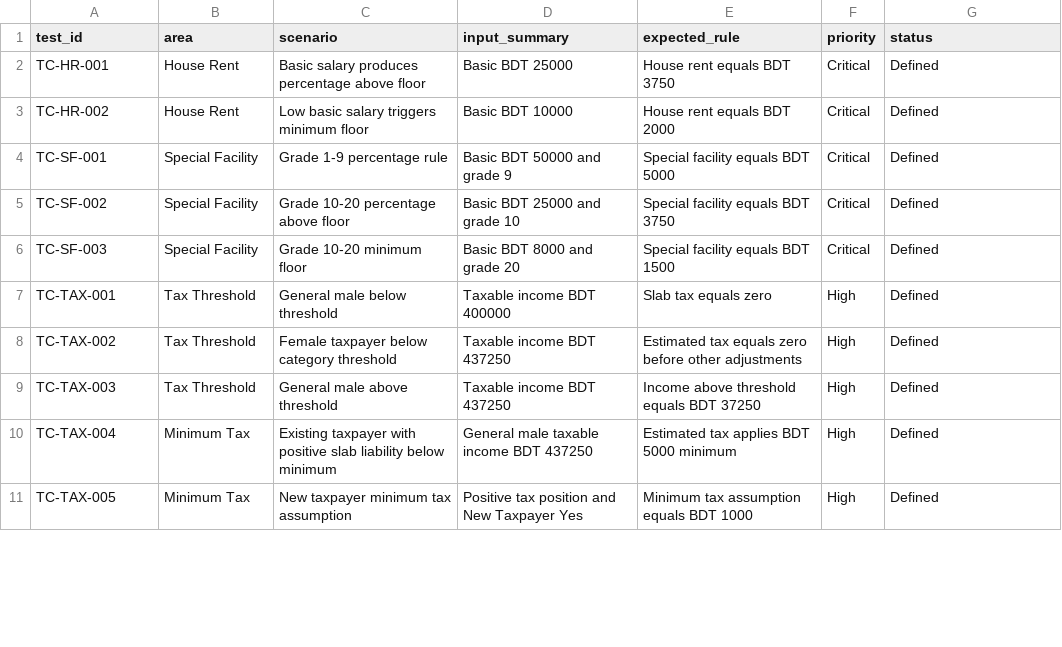
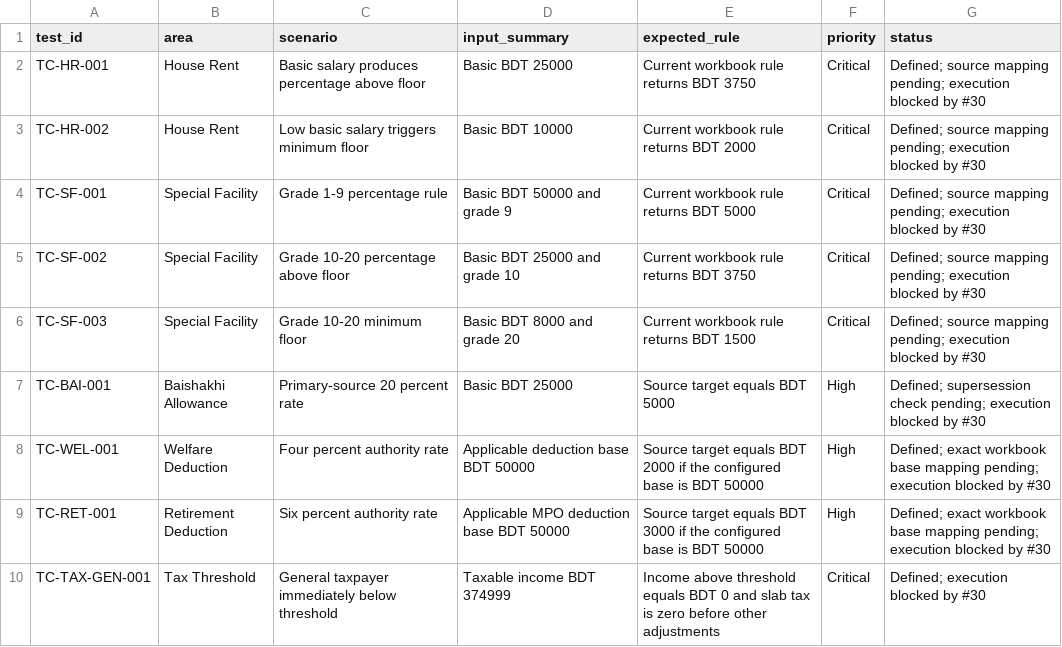
Before and after one commit to samusa099/Bangladesh-MPO-School-College-Salary-Tax-Toolkit, a CSV file: data/csv/04_validation_scenarios_ty2026_27.csv, drawn as a sheet; only a part is shown; the diff covers the shown part only.

Commit message:
test(tax): align deterministic scenarios with TY2026-27 sources (#56)
Expand the deterministic test specification to 30 source-aligned cases while keeping execution explicitly blocked until the intact canonical workbook is restored.

```diff
--- a/data/csv/04_validation_scenarios_ty2026_27.csv
+++ b/data/csv/04_validation_scenarios_ty2026_27.csv
@@ -1,11 +1,10 @@
 test_id,area,scenario,input_summary,expected_rule,priority,status
-TC-HR-001,House Rent,Basic salary produces percentage above floor,Basic BDT 25000,House rent equals BDT 3750,Critical,Defined
-TC-HR-002,House Rent,Low basic salary triggers minimum floor,Basic BDT 10000,House rent equals BDT 2000,Critical,Defined
-TC-SF-001,Special Facility,Grade 1-9 percentage rule,Basic BDT 50000 and grade 9,Special facility equals BDT 5000,Critical,Defined
-TC-SF-002,Special Facility,Grade 10-20 percentage above floor,Basic BDT 25000 and grade 10,Special facility equals BDT 3750,Critical,Defined
-TC-SF-003,Special Facility,Grade 10-20 minimum floor,Basic BDT 8000 and grade 20,Special facility equals BDT 1500,Critical,Defined
-TC-TAX-001,Tax Threshold,General male below threshold,Taxable income BDT 400000,Slab tax equals zero,High,Defined
-TC-TAX-002,Tax Threshold,Female taxpayer below category threshold,Taxable income BDT 437250,Estimated tax equals zero before other adjustments,High,Defined
-TC-TAX-003,Tax Threshold,General male above threshold,Taxable income BDT 437250,Income above threshold equals BDT 37250,High,Defined
-TC-TAX-004,Minimum Tax,Existing taxpayer with positive slab liability below minimum,General male taxable income BDT 437250,Estimated tax applies BDT 5000 minimum,High,Defined
-TC-TAX-005,Minimum Tax,New taxpayer minimum tax assumption,Positive tax position and New Taxpayer Yes,Minimum tax assumption equals BDT 1000,High,Defined
+TC-HR-001,House Rent,Basic salary produces percentage above floor,Basic BDT 25000,Current workbook rule returns BDT 3750,Critical,Defined; source mapping pending; execution blocked by #30
+TC-HR-002,House Rent,Low basic salary triggers minimum floor,Basic BDT 10000,Current workbook rule returns BDT 2000,Critical,Defined; source mapping pending; execution blocked by #30
+TC-SF-001,Special Facility,Grade 1-9 percentage rule,Basic BDT 50000 and grade 9,Current workbook rule returns BDT 5000,Critical,Defined; source mapping pending; execution blocked by #30
+TC-SF-002,Special Facility,Grade 10-20 percentage above floor,Basic BDT 25000 and grade 10,Current workbook rule returns BDT 3750,Critical,Defined; source mapping pending; execution blocked by #30
+TC-SF-003,Special Facility,Grade 10-20 minimum floor,Basic BDT 8000 and grade 20,Current workbook rule returns BDT 1500,Critical,Defined; source mapping pending; execution blocked by #30
+TC-BAI-001,Baishakhi Allowance,Primary-source 20 percent rate,Basic BDT 25000,Source target equals BDT 5000,High,Defined; supersession check pending; execution blocked by #30
+TC-WEL-001,Welfare Deduction,Four percent authority rate,Applicable deduction base BDT 50000,Source target equals BDT 2000 if the configured base is BDT 50000,High,Defined; exact workbook base mapping pending; execution blocked by #30
+TC-RET-001,Retirement Deduction,Six percent authority rate,Applicable MPO deduction base BDT 50000,Source target equals BDT 3000 if the configured base is BDT 50000,High,Defined; exact workbook base mapping pending; execution blocked by #30
+TC-TAX-GEN-001,Tax Threshold,General taxpayer immediately below threshold,Taxable income BDT 374999,Income above threshold equals BDT 0 and slab tax is zero before other adjustments,Critical,Defined; execution blocked by #30
```
Also changed, not shown: 16 added rows and 13 edited cells elsewhere in this file.
